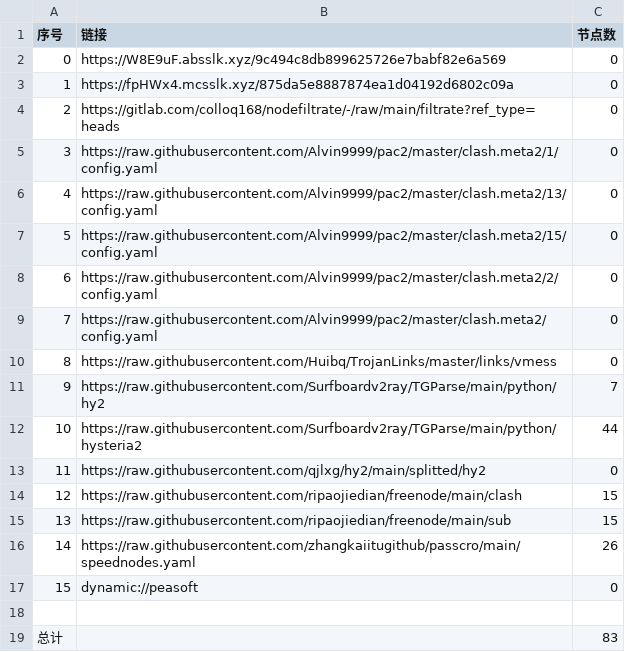
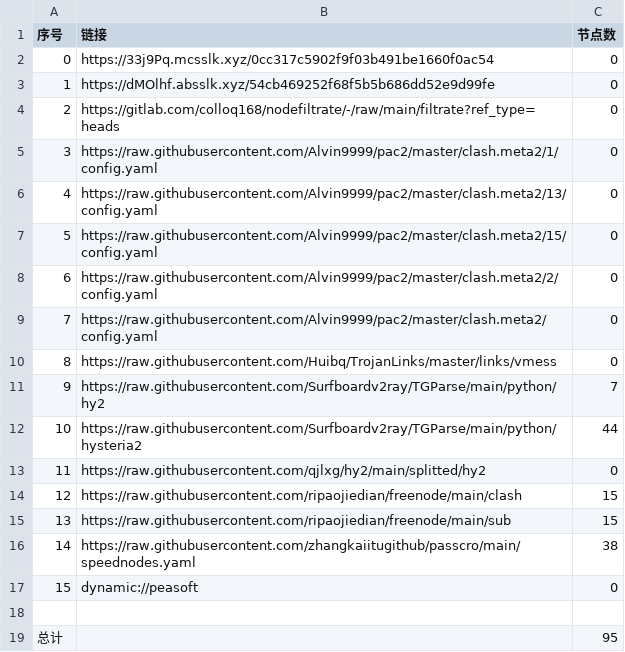
Before and after one commit to aquace/-dl, a CSV file: list_result.csv, drawn as a sheet.

```diff
--- a/list_result.csv
+++ b/list_result.csv
@@ -1,4 +1,4 @@
 序号,链接,节点数
-0,https://W8E9uF.absslk.xyz/9c494c8db899625726e7babf82e6a569,0
-1,https://fpHWx4.mcsslk.xyz/875da5e8887874ea1d04192d6802c09a,0
+0,https://33j9Pq.mcsslk.xyz/0cc317c5902f9f03b491be1660f0ac54,0
+1,https://dMOlhf.absslk.xyz/54cb469252f68f5b5b686dd52e9d99fe,0
 2,https://gitlab.com/colloq168/nodefiltrate/-/raw/main/filtrate?ref_type=heads,0
@@ -15,5 +15,5 @@
 13,https://raw.githubusercontent.com/ripaojiedian/freenode/main/sub,15
-14,https://raw.githubusercontent.com/zhangkaiitugithub/passcro/main/speednodes.yaml,26
+14,https://raw.githubusercontent.com/zhangkaiitugithub/passcro/main/speednodes.yaml,38
 15,dynamic://peasoft,0
 
-总计,,83
+总计,,95
```
Also changed, not shown: 12 other files.
